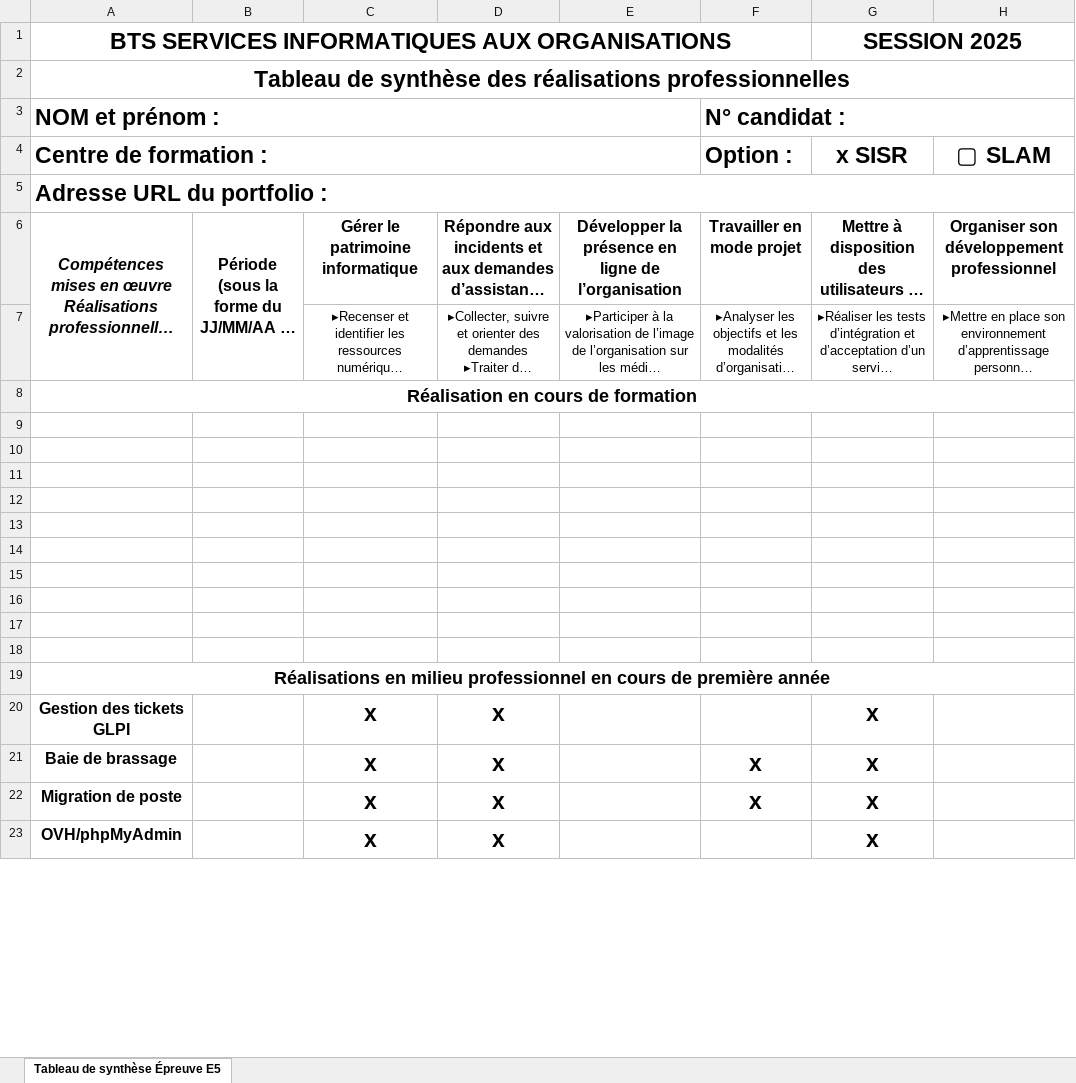
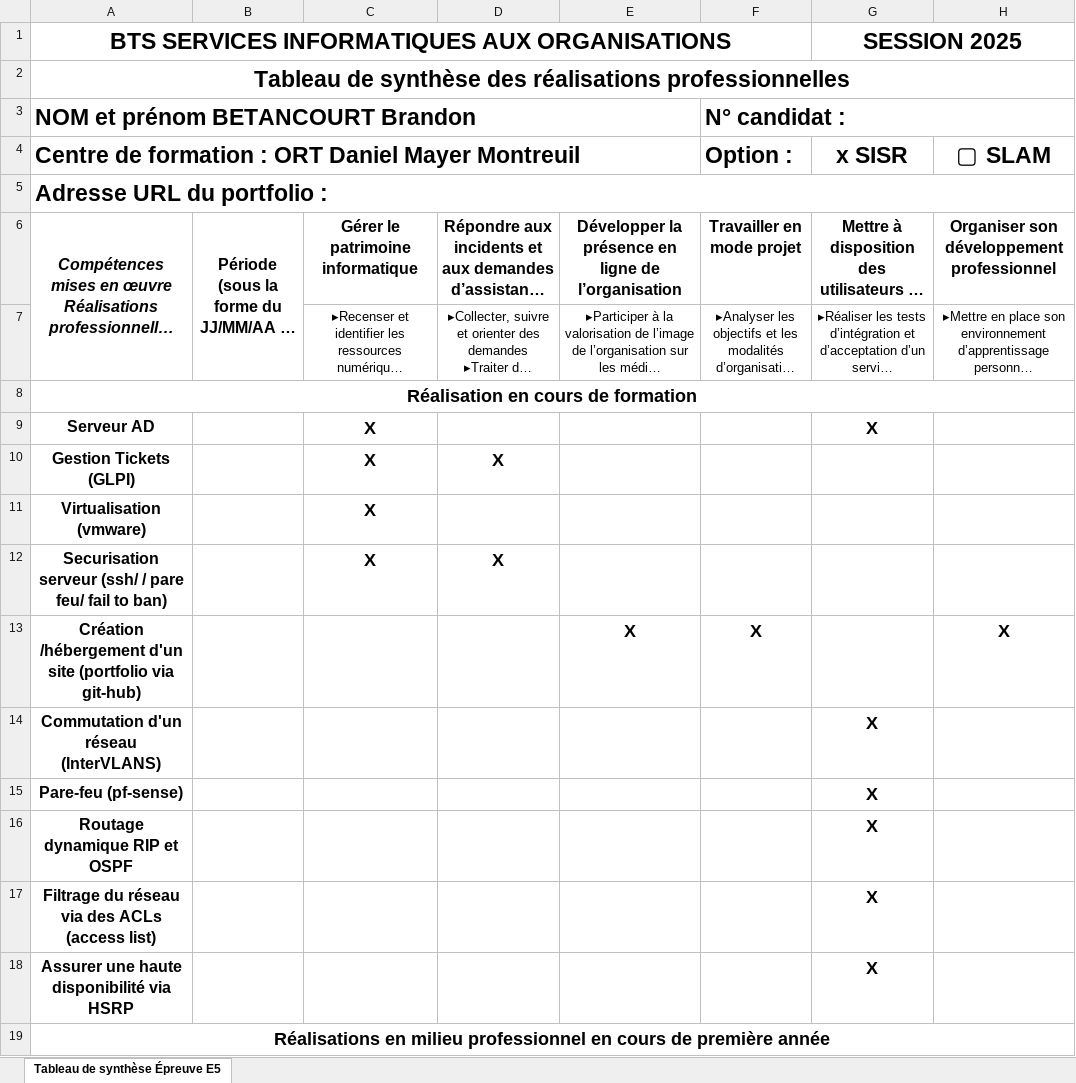
Before and after one commit to BRANDON93100/Portfolio, an Excel workbook: Tableau Synthèse.xlsx, sheet Tableau de synthèse Épreuve E5, drawn as a sheet; only a part is shown; long unchanged cells end in …; values as stored, in another font and other column widths than the file's, no borders; removed rows and columns are numbered as before the commit, all else as after; the diff covers the shown part only; the diff names each change by its address in the sheet, - before the commit and + after, or states it on an @@ line.

Commit message:
excel

```diff
--- a/Tableau Synthèse.xlsx (sheet Tableau de synthèse Épreuve E5)
+++ b/Tableau Synthèse.xlsx (sheet Tableau de synthèse Épreuve E5)
-A3: NOM et prénom :
+A3: NOM et prénom BETANCOURT Brandon
-A4: Centre de formation :
+A4: Centre de formation : ORT Daniel Mayer Montreuil
-row 9: (empty)
+row 9: Serveur AD |  | X |  |  |  | X
-row 10: (empty)
+row 10: Gestion Tickets (GLPI) |  | X | X
-row 11: (empty)
+row 11: Virtualisation (vmware) |  | X
-row 12: (empty)
+row 12: Securisation serveur (ssh/ / pare feu/ fail to ban) |  | X | X
-row 13: (empty)
+row 13: Création /hébergement d'un site (portfolio via git-hub) |  |  |  | X | X |  | X
-row 14: (empty)
+row 14: Commutation d'un réseau (InterVLANS) |  |  |  |  |  | X
-row 15: (empty)
+row 15: Pare-feu (pf-sense) |  |  |  |  |  | X
-row 16: (empty)
+row 16: Routage dynamique RIP et OSPF |  |  |  |  |  | X
-row 17: (empty)
+row 17: Filtrage du réseau via des ACLs (access list) |  |  |  |  |  | X
-row 18: (empty)
+row 18: Assurer une haute disponibilité via HSRP |  |  |  |  |  | X
-row 20: Gestion des tickets GLPI |  | x | x |  |  | x
-row 21: Baie de brassage |  | x | x |  | x | x
-row 22: Migration de poste |  | x | x |  | x | x
-row 23: OVH/phpMyAdmin |  | x | x |  |  | x
```
Also changed, not shown: 10 added rows, 1 removed row, 5 edited cells and cell formats elsewhere in this sheet.
